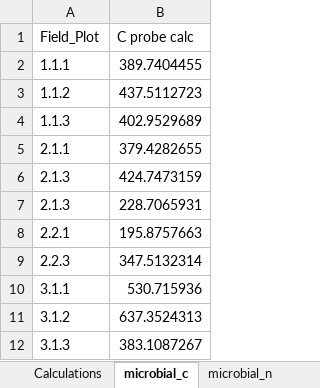
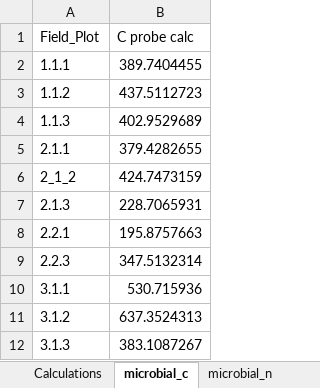
Before and after one commit to Florinho13/11_Data_Analysis_MA, an Excel workbook: 01_input/Data_microbial_biomass_BT_Janina_Hämmerli.xlsx, sheet microbial_c, drawn as a sheet; only a part is shown; values as stored, in another font and other column widths than the file's, no borders; table styles not drawn; the diff names each change by its address in the sheet, - before the commit and + after, or states it on an @@ line.

Commit message:
created combined soil data file

```diff
--- a/01_input/Data_microbial_biomass_BT_Janina_Hämmerli.xlsx (sheet microbial_c)
+++ b/01_input/Data_microbial_biomass_BT_Janina_Hämmerli.xlsx (sheet microbial_c)
-A6 (Field_Plot): 2.1.3
+A6 (Field_Plot): 2_1_2
```
Also changed, not shown: 5 other files.
